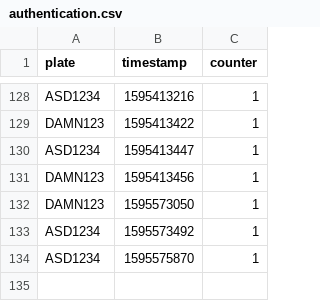
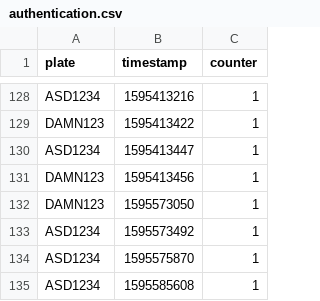
Before and after one commit to Ravindu-Dilshan/ThatsMySpot, a CSV file: api/authentication.csv, drawn as a sheet; only a part is shown, gaps mark what is left out; the diff names each change by its address in the sheet, - before the commit and + after, or states it on an @@ line.

```diff
--- a/api/authentication.csv
+++ b/api/authentication.csv
+row 135: ASD1234 | 1595585608 | 1
```
Also changed, not shown: 1 other file.
